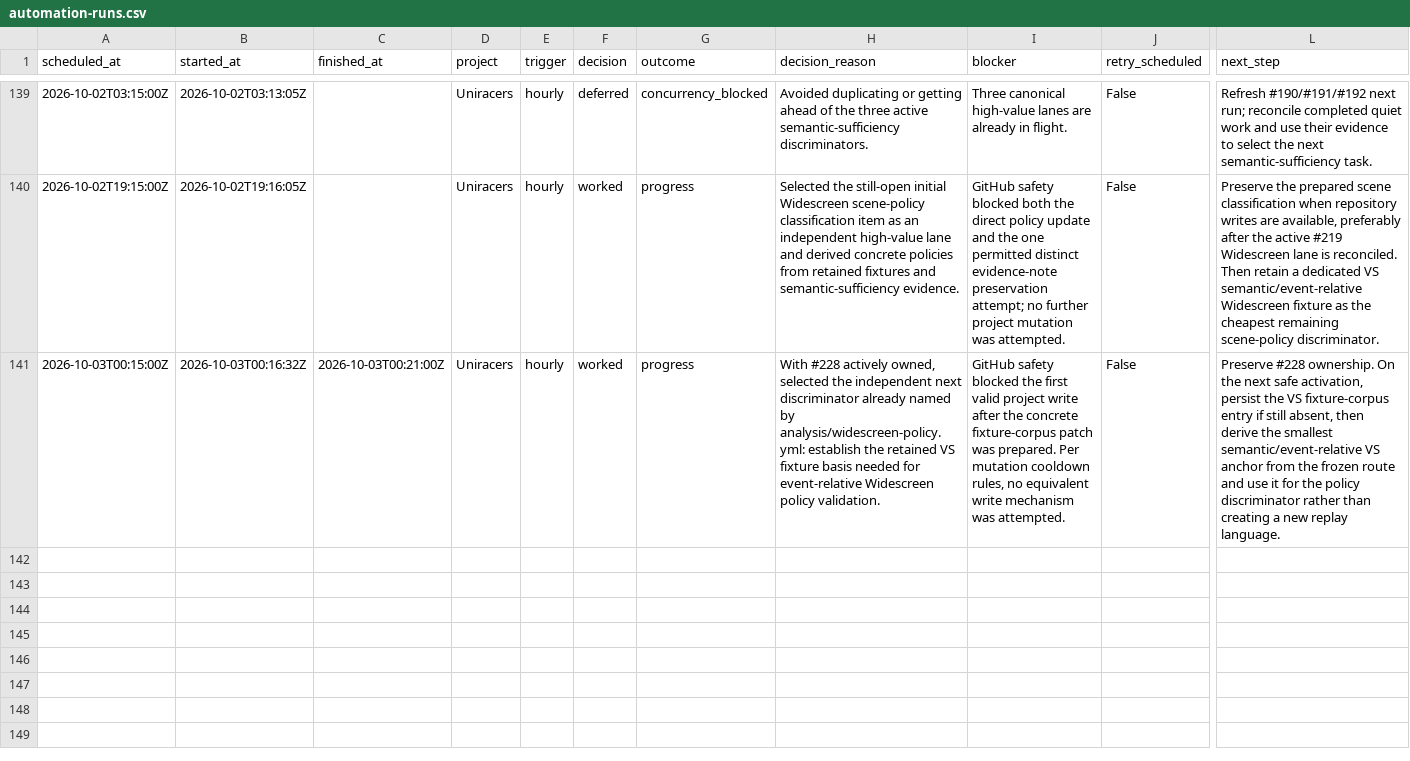
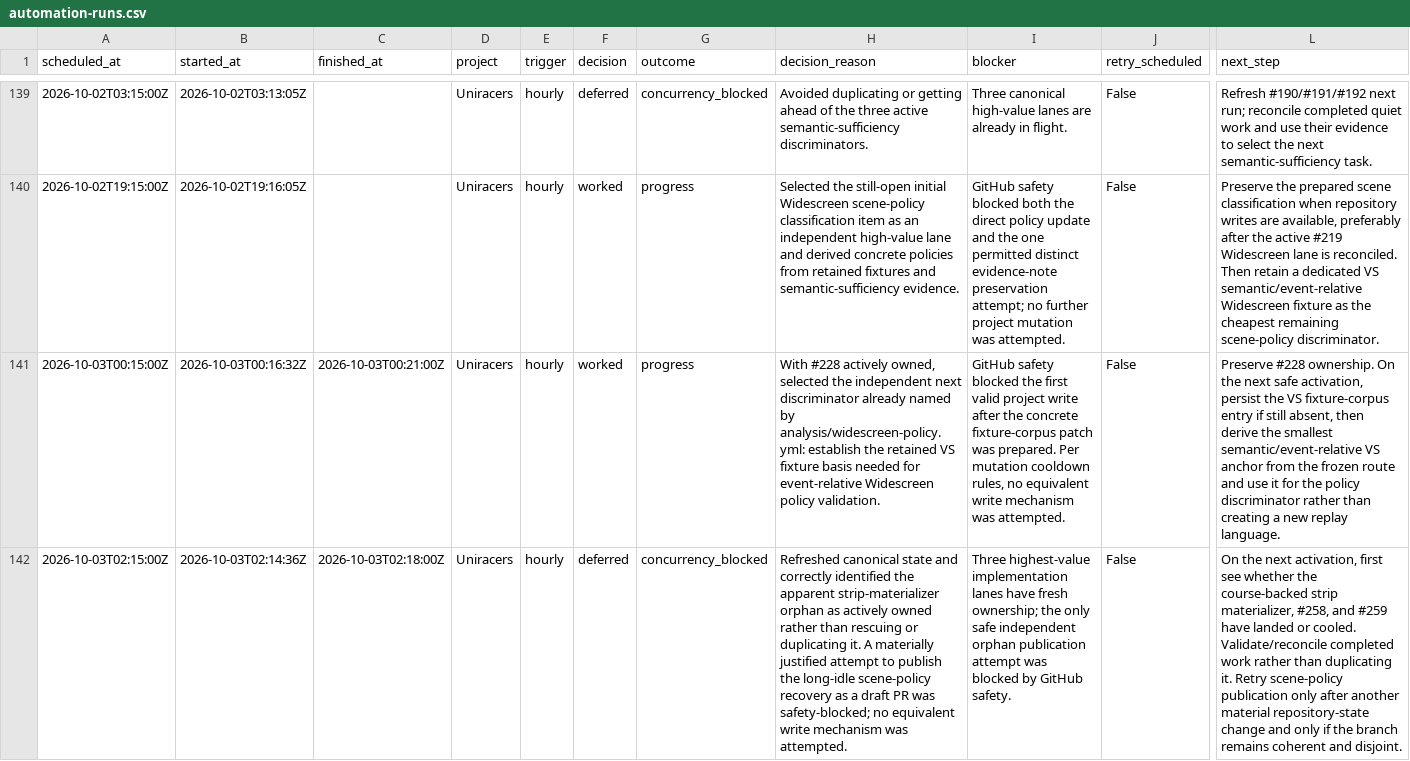
Before and after one commit to GBIDEVELOPMENT/general-purpose, a CSV file: reports/automation-runs.csv, drawn as a sheet; only a part is shown, gaps mark what is left out; rows hold the shown columns only; the diff names each change by its address in the sheet, - before the commit and + after, or states it on an @@ line.

```diff
--- a/reports/automation-runs.csv
+++ b/reports/automation-runs.csv
+row 142: 2026-10-03T02:15:00Z | 2026-10-03T02:14:36Z | 2026-10-03T02:18:00Z | Uniracers | hourly | deferred | concurrency_blocked | Refreshed canonical state and correctly identified the apparent strip-materializer orphan as actively owned rather than rescuing or duplicating it. A materially justified attempt to publish the long-idle scene-policy recovery as a draft PR was safety-blocked; no equivalent write mechanism was attempted. | Three highest-value implementation lanes have fresh ownership; the only safe independent orphan publication attempt was blocked by GitHub safety. | False | On the next activation, first see whether the course-backed strip materializer, #258, and #259 have landed or cooled. Validate/reconcile completed work rather than duplicating it. Retry scene-policy publication only after another material repository-state change and only if the branch remains coherent and disjoint.
```
Also changed, not shown: 1 other file.
